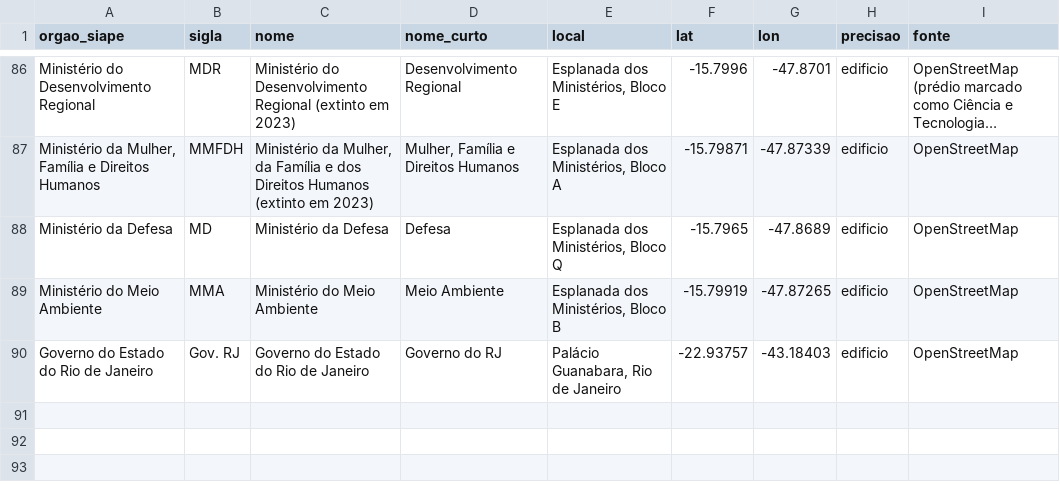
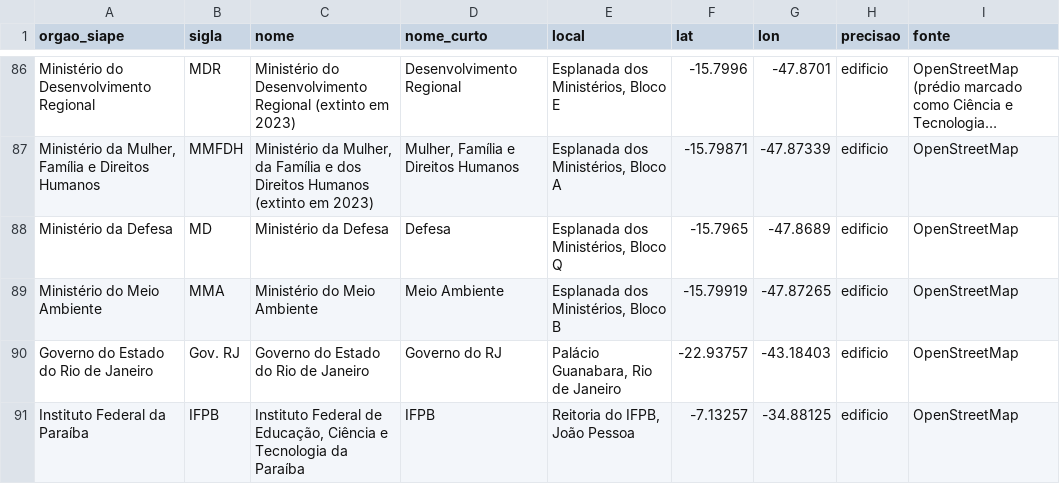
Before and after one commit to ariribeiro/dashboard-ati, a CSV file: data/orgaos_coordenadas.csv, drawn as a sheet; only a part is shown, gaps mark what is left out; long unchanged cells end in …; the diff names each change by its address in the sheet, - before the commit and + after, or states it on an @@ line.

Commit message:
Atualizando coordenadas e melhorando select

```diff
--- a/data/orgaos_coordenadas.csv
+++ b/data/orgaos_coordenadas.csv
+row 91: Instituto Federal da Paraíba | IFPB | Instituto Federal de Educação, Ciência e Tecnologia da Paraíba | IFPB | Reitoria do IFPB, João Pessoa | -7.13257 | -34.88125 | edificio | OpenStreetMap
```
Also changed, not shown: 4 other files.
